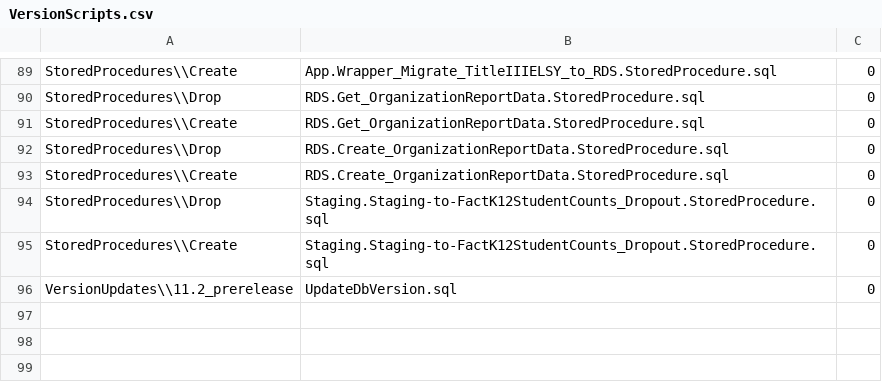
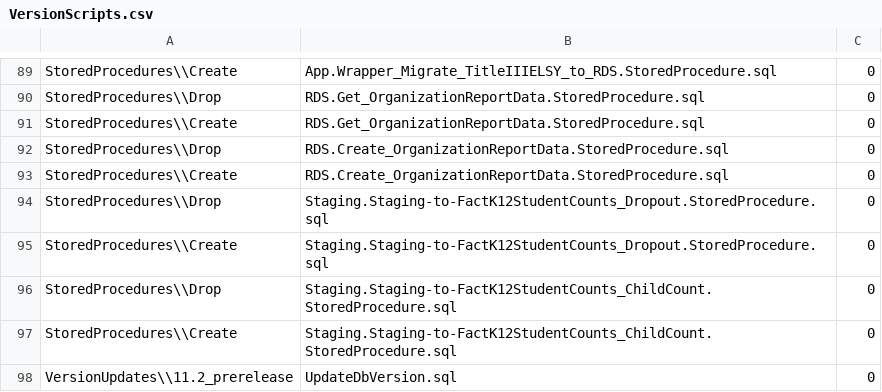
Before and after one commit to CEDS-Collaborative-Exchange/Generate, a CSV file: generate.database/VersionUpdates/11.2_prerelease/VersionScripts.csv, drawn as a sheet; only a part is shown, gaps mark what is left out.

Commit message:
Checking in Version Scripts with Staging-to-FactK12StudentCounts_ChildCount added.

```diff
--- a/generate.database/VersionUpdates/11.2_prerelease/VersionScripts.csv
+++ b/generate.database/VersionUpdates/11.2_prerelease/VersionScripts.csv
@@ -95,2 +95,4 @@ StoredProcedures\\Drop,Staging.Staging-to-FactK12StudentCounts_Dropout.StoredPro
 StoredProcedures\\Create,Staging.Staging-to-FactK12StudentCounts_Dropout.StoredProcedure.sql,0
+StoredProcedures\\Drop,Staging.Staging-to-FactK12StudentCounts_ChildCount.StoredProcedure.sql,0
+StoredProcedures\\Create,Staging.Staging-to-FactK12StudentCounts_ChildCount.StoredProcedure.sql,0
 VersionUpdates\\11.2_prerelease,UpdateDbVersion.sql,0
```
